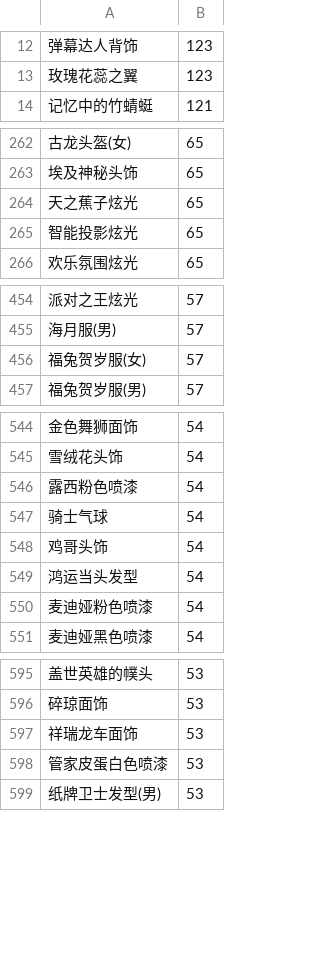
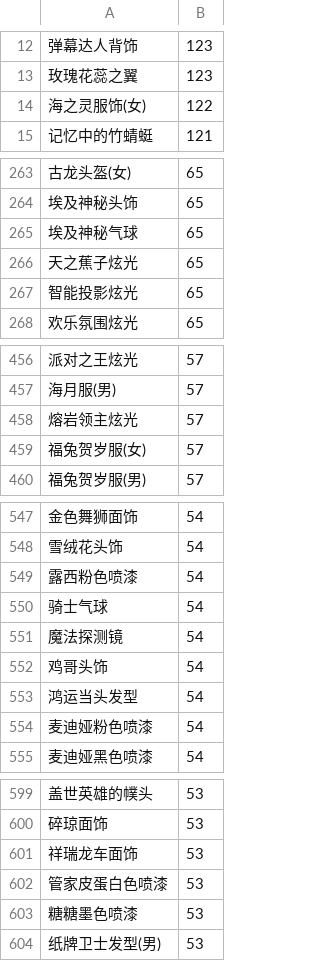
Before and after one commit to amimibear/KartRider, a CSV file: PinJian/danpin.csv, drawn as a sheet; only a part is shown, gaps mark what is left out; the diff covers the shown part only; the diff names each change by its address in the sheet, - before the commit and + after, or states it on an @@ line.

Commit message:
dp2139

```diff
--- a/PinJian/danpin.csv
+++ b/PinJian/danpin.csv
+row 14: 海之灵服饰(女) | 122
+row 265: 埃及神秘气球 | 65
+row 458: 熔岩领主炫光 | 57
+row 551: 魔法探测镜 | 54
+row 603: 糖糖墨色喷漆 | 53
```
Also changed, not shown: 1 added row elsewhere in this file.
